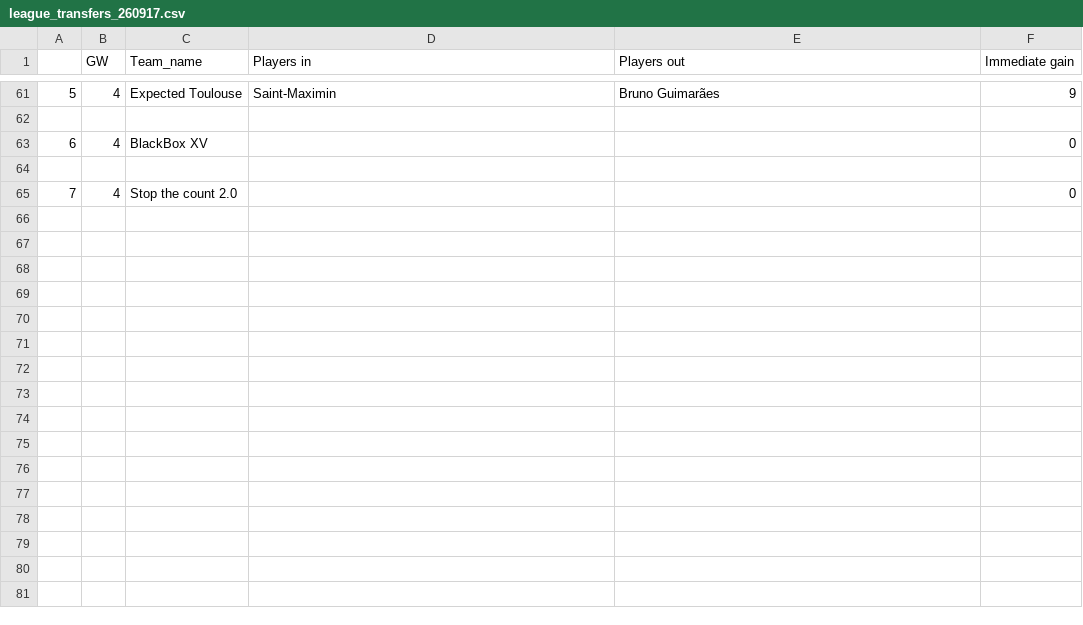
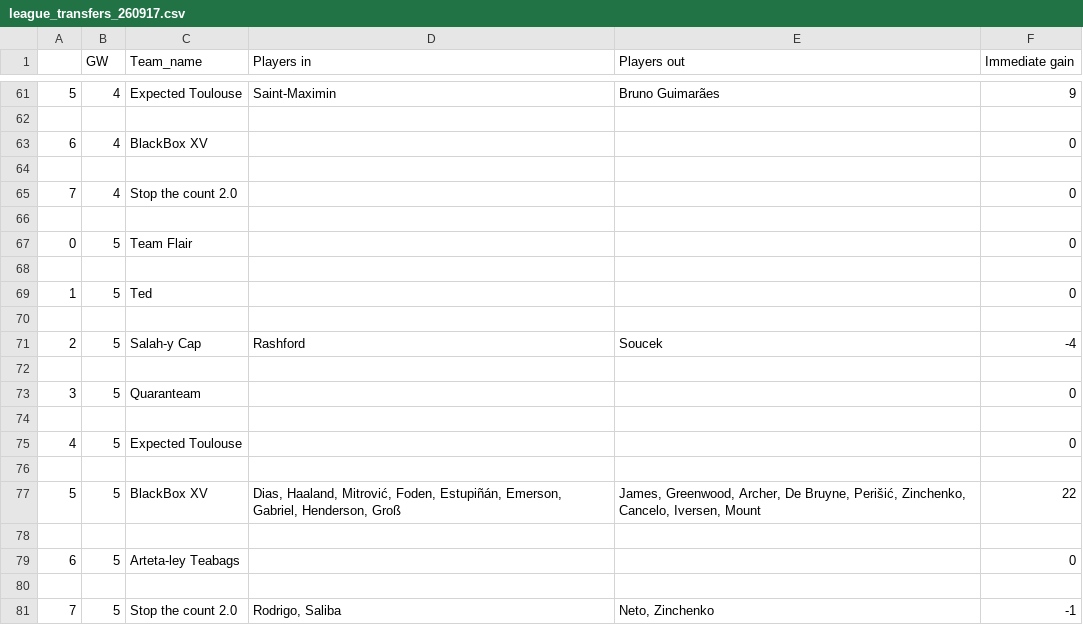
Before and after one commit to paaulsd/streamlit_fpl, a CSV file: history/league_transfers_260917.csv, drawn as a sheet; only a part is shown, gaps mark what is left out; the diff names each change by its address in the sheet, - before the commit and + after, or states it on an @@ line.

Commit message:
Updating league_transfers_260917.csv file

```diff
--- a/history/league_transfers_260917.csv
+++ b/history/league_transfers_260917.csv
+row 66: (empty)
+row 67: 0 | 5 | Team Flair |  |  | 0
+row 68: (empty)
+row 69: 1 | 5 | Ted |  |  | 0
+row 70: (empty)
+row 71: 2 | 5 | Salah-y Cap | Rashford | Soucek | -4
+row 72: (empty)
+row 73: 3 | 5 | Quaranteam |  |  | 0
+row 74: (empty)
+row 75: 4 | 5 | Expected Toulouse |  |  | 0
+row 76: (empty)
+row 77: 5 | 5 | BlackBox XV | Dias, Haaland, Mitrović, Foden, Estupiñán, Emerson, Gabriel, Henderson, Groß | James, Greenwood, Archer, De Bruyne, Perišić, Zinchenko, Cancelo, Iversen, Mount | 22
+row 78: (empty)
+row 79: 6 | 5 | Arteta-ley Teabags |  |  | 0
+row 80: (empty)
+row 81: 7 | 5 | Stop the count 2.0 | Rodrigo, Saliba | Neto, Zinchenko | -1
```
